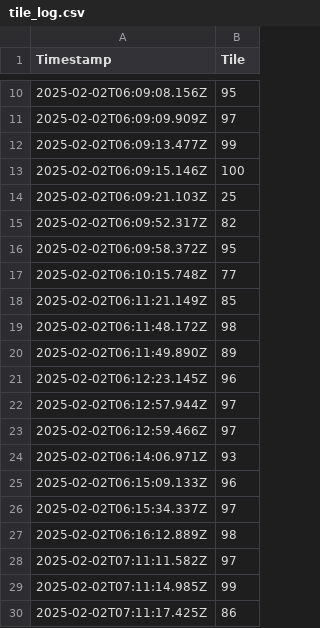
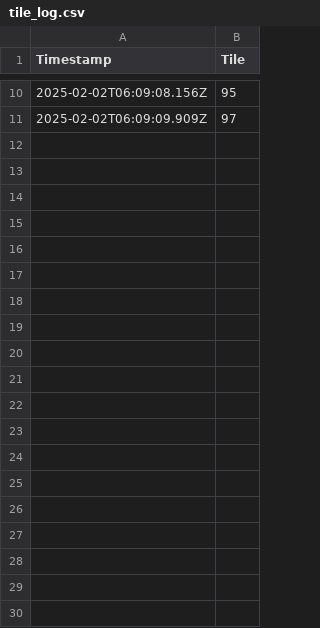
Before and after one commit to 25eliu/GravityTile, a CSV file: tile-monitor/tile_log.csv, drawn as a sheet; only a part is shown, gaps mark what is left out; the diff covers the shown part only.

```diff
--- a/tile-monitor/tile_log.csv
+++ b/tile-monitor/tile_log.csv
@@ -11,20 +11 @@ Timestamp,Tile
 2025-02-02T06:09:09.909Z,97
-2025-02-02T06:09:13.477Z,99
-2025-02-02T06:09:15.146Z,100
-2025-02-02T06:09:21.103Z,25
-2025-02-02T06:09:52.317Z,82
-2025-02-02T06:09:58.372Z,95
-2025-02-02T06:10:15.748Z,77
-2025-02-02T06:11:21.149Z,85
-2025-02-02T06:11:48.172Z,98
-2025-02-02T06:11:49.890Z,89
-2025-02-02T06:12:23.145Z,96
-2025-02-02T06:12:57.944Z,97
-2025-02-02T06:12:59.466Z,97
-2025-02-02T06:14:06.971Z,93
-2025-02-02T06:15:09.133Z,96
-2025-02-02T06:15:34.337Z,97
-2025-02-02T06:16:12.889Z,98
-2025-02-02T07:11:11.582Z,97
-2025-02-02T07:11:14.985Z,99
-2025-02-02T07:11:17.425Z,86
```
Also changed, not shown: 59 removed rows elsewhere in this file, 1 other file.
